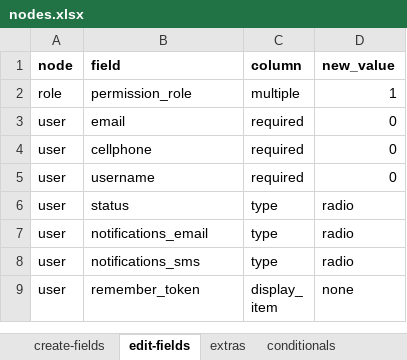
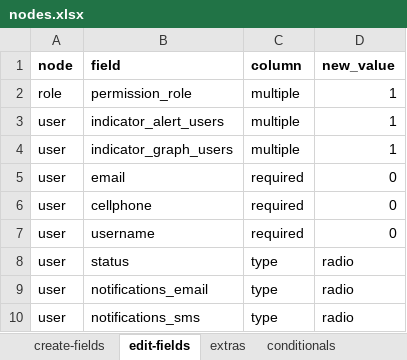
Before and after one commit to solunes/master, an Excel workbook: src/nodes.xlsx, sheet edit-fields, drawn as a sheet; only a part is shown; the shorter side is filled out with more unchanged rows; values as stored, in another font and other column widths than the file's, no borders; the diff names each change by its address in the sheet, - before the commit and + after, or states it on an @@ line.

```diff
--- a/src/nodes.xlsx (sheet edit-fields)
+++ b/src/nodes.xlsx (sheet edit-fields)
+row 3: user | indicator_alert_users | multiple | 1
+row 4: user | indicator_graph_users | multiple | 1
```
Also changed, not shown: 21 other files.
